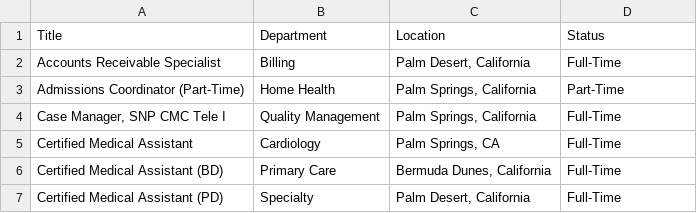
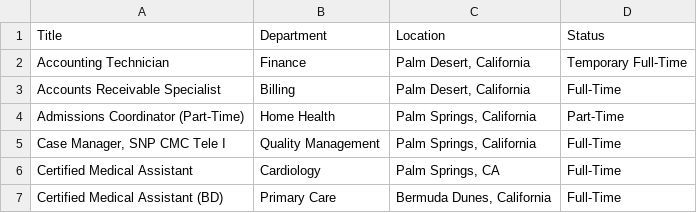
Before and after one commit to ryancheley/dohc_jobs, a CSV file: jobs.csv, drawn as a sheet; only a part is shown; the shorter side is filled out with more unchanged rows; the diff names each change by its address in the sheet, - before the commit and + after, or states it on an @@ line.

```diff
--- a/jobs.csv
+++ b/jobs.csv
+row 2: Accounting Technician | Finance | Palm Desert, California | Temporary Full-Time
```
